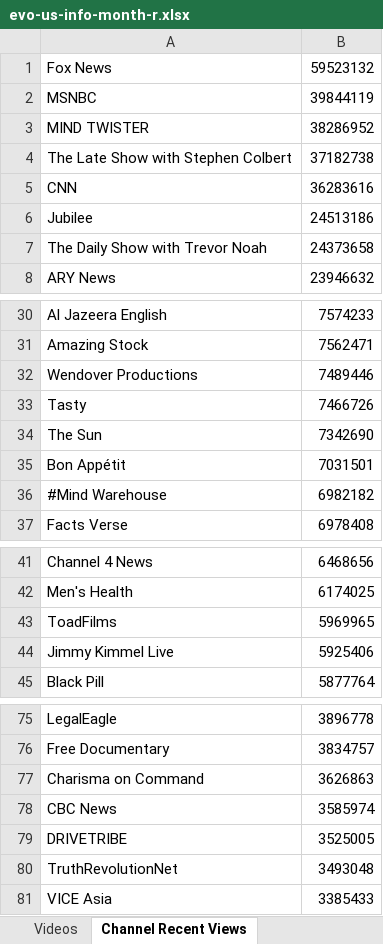
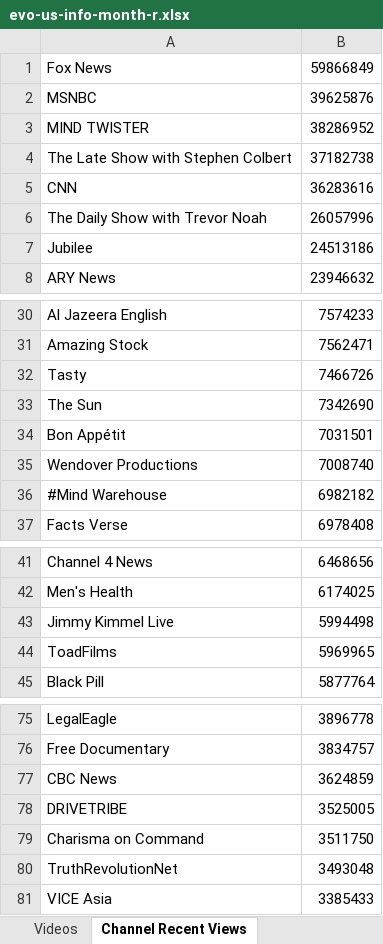
Before and after one commit to pnbt/youtube-transparency, an Excel workbook: app/assets/data/info/evo-us-info-month-r.xlsx, sheet Channel Recent Views, drawn as a sheet; only a part is shown, gaps mark what is left out; values as stored, in another font and other column widths than the file's, no borders; removed rows and columns are numbered as before the commit, all else as after; the diff covers the shown part only; the diff names each change by its address in the sheet, - before the commit and + after, or states it on an @@ line.

```diff
--- a/app/assets/data/info/evo-us-info-month-r.xlsx (sheet Channel Recent Views)
+++ b/app/assets/data/info/evo-us-info-month-r.xlsx (sheet Channel Recent Views)
-B1: 59523132
+B1: 59866849
-B2: 39844119
+B2: 39625876
+row 6: The Daily Show with Trevor Noah | 26057996
-row 7: The Daily Show with Trevor Noah | 24373658
-row 32: Wendover Productions | 7489446
+row 35: Wendover Productions | 7008740
+row 43: Jimmy Kimmel Live | 5994498
-row 44: Jimmy Kimmel Live | 5925406
-row 77: Charisma on Command | 3626863
-B77: 3585974
+B77: 3624859
+row 79: Charisma on Command | 3511750
```
Also changed, not shown: 15 added rows, 12 removed rows and 2 edited cells elsewhere in this sheet, sheet Videos, app/assets/data/info/evo-us-info-3days-r.xlsx, app/assets/data/info/evo-us-info-3days-v.xlsx, 14 other files.
